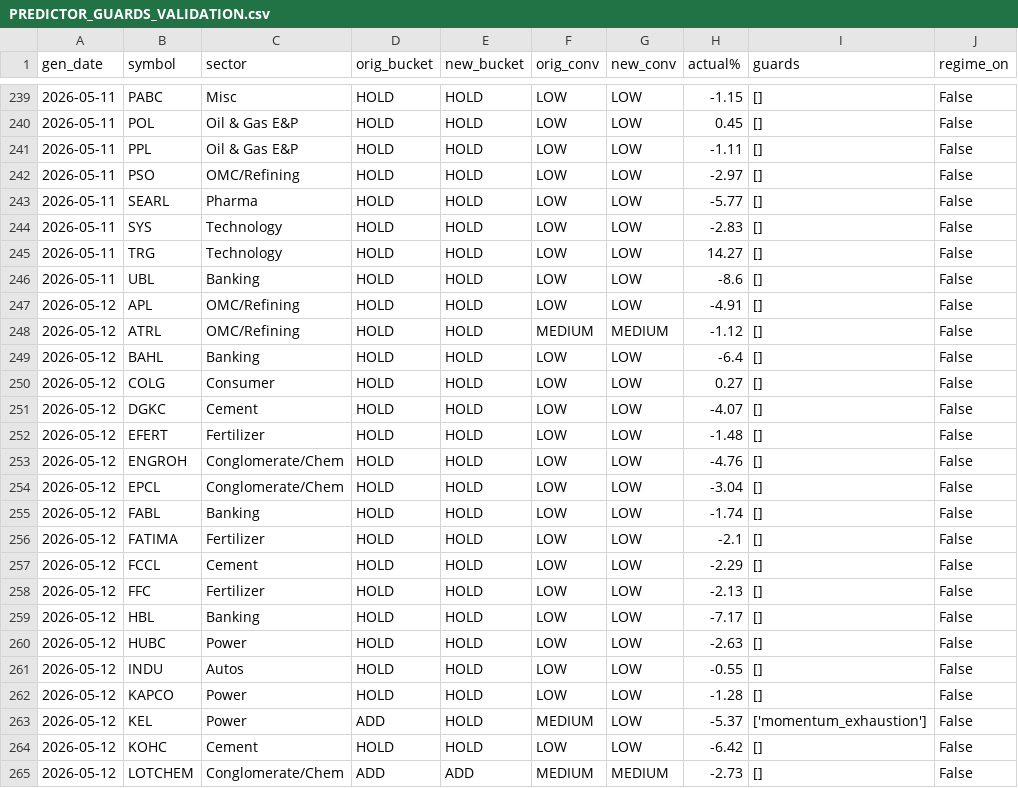
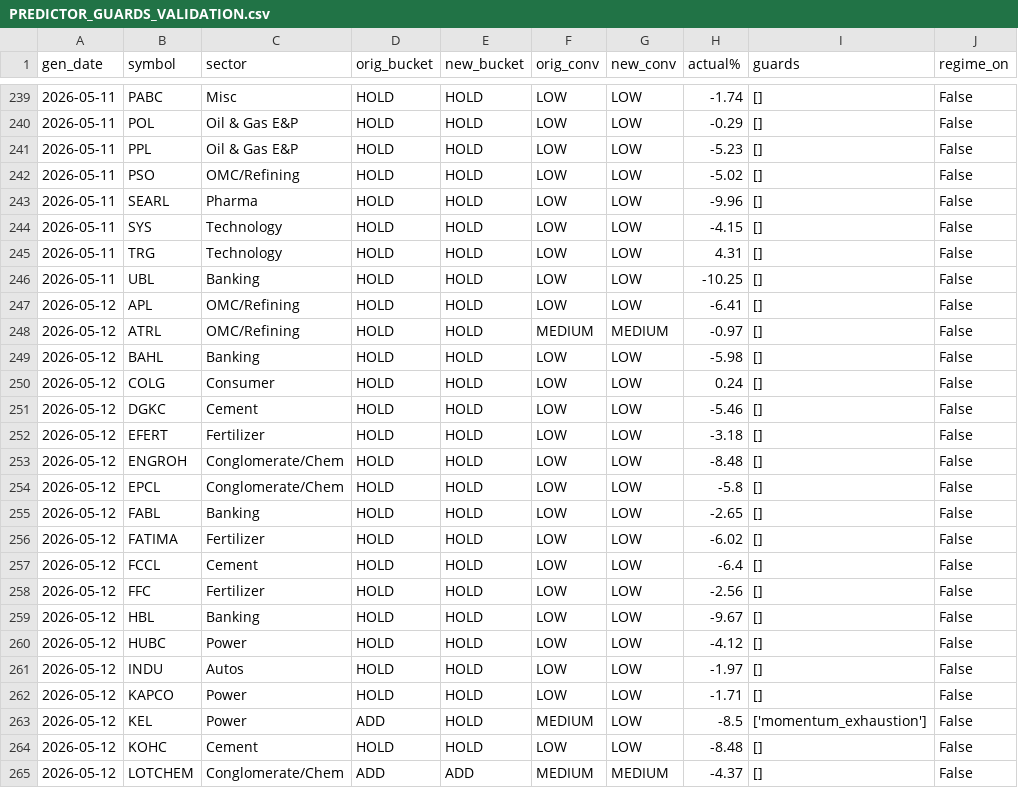
Before and after one commit to rehanmalik15031996-blip/psx-trading-bot, a CSV file: data/_research/PREDICTOR_GUARDS_VALIDATION.csv, drawn as a sheet; only a part is shown, gaps mark what is left out; the diff covers the shown part only.

```diff
--- a/data/_research/PREDICTOR_GUARDS_VALIDATION.csv
+++ b/data/_research/PREDICTOR_GUARDS_VALIDATION.csv
@@ -239,27 +239,27 @@ gen_date,symbol,sector,orig_bucket,new_bucket,orig_conv,new_conv,actual%,guards,
-2026-05-11,PABC,Misc,HOLD,HOLD,LOW,LOW,-1.15,[],False
-2026-05-11,POL,Oil & Gas E&P,HOLD,HOLD,LOW,LOW,0.45,[],False
-2026-05-11,PPL,Oil & Gas E&P,HOLD,HOLD,LOW,LOW,-1.11,[],False
-2026-05-11,PSO,OMC/Refining,HOLD,HOLD,LOW,LOW,-2.97,[],False
-2026-05-11,SEARL,Pharma,HOLD,HOLD,LOW,LOW,-5.77,[],False
-2026-05-11,SYS,Technology,HOLD,HOLD,LOW,LOW,-2.83,[],False
-2026-05-11,TRG,Technology,HOLD,HOLD,LOW,LOW,14.27,[],False
-2026-05-11,UBL,Banking,HOLD,HOLD,LOW,LOW,-8.6,[],False
-2026-05-12,APL,OMC/Refining,HOLD,HOLD,LOW,LOW,-4.91,[],False
-2026-05-12,ATRL,OMC/Refining,HOLD,HOLD,MEDIUM,MEDIUM,-1.12,[],False
-2026-05-12,BAHL,Banking,HOLD,HOLD,LOW,LOW,-6.4,[],False
-2026-05-12,COLG,Consumer,HOLD,HOLD,LOW,LOW,0.27,[],False
-2026-05-12,DGKC,Cement,HOLD,HOLD,LOW,LOW,-4.07,[],False
-2026-05-12,EFERT,Fertilizer,HOLD,HOLD,LOW,LOW,-1.48,[],False
-2026-05-12,ENGROH,Conglomerate/Chem,HOLD,HOLD,LOW,LOW,-4.76,[],False
-2026-05-12,EPCL,Conglomerate/Chem,HOLD,HOLD,LOW,LOW,-3.04,[],False
-2026-05-12,FABL,Banking,HOLD,HOLD,LOW,LOW,-1.74,[],False
-2026-05-12,FATIMA,Fertilizer,HOLD,HOLD,LOW,LOW,-2.1,[],False
-2026-05-12,FCCL,Cement,HOLD,HOLD,LOW,LOW,-2.29,[],False
-2026-05-12,FFC,Fertilizer,HOLD,HOLD,LOW,LOW,-2.13,[],False
-2026-05-12,HBL,Banking,HOLD,HOLD,LOW,LOW,-7.17,[],False
-2026-05-12,HUBC,Power,HOLD,HOLD,LOW,LOW,-2.63,[],False
-2026-05-12,INDU,Autos,HOLD,HOLD,LOW,LOW,-0.55,[],False
-2026-05-12,KAPCO,Power,HOLD,HOLD,LOW,LOW,-1.28,[],False
-2026-05-12,KEL,Power,ADD,HOLD,MEDIUM,LOW,-5.37,['momentum_exhaustion'],False
-2026-05-12,KOHC,Cement,HOLD,HOLD,LOW,LOW,-6.42,[],False
-2026-05-12,LOTCHEM,Conglomerate/Chem,ADD,ADD,MEDIUM,MEDIUM,-2.73,[],False
+2026-05-11,PABC,Misc,HOLD,HOLD,LOW,LOW,-1.74,[],False
+2026-05-11,POL,Oil & Gas E&P,HOLD,HOLD,LOW,LOW,-0.29,[],False
+2026-05-11,PPL,Oil & Gas E&P,HOLD,HOLD,LOW,LOW,-5.23,[],False
+2026-05-11,PSO,OMC/Refining,HOLD,HOLD,LOW,LOW,-5.02,[],False
+2026-05-11,SEARL,Pharma,HOLD,HOLD,LOW,LOW,-9.96,[],False
+2026-05-11,SYS,Technology,HOLD,HOLD,LOW,LOW,-4.15,[],False
+2026-05-11,TRG,Technology,HOLD,HOLD,LOW,LOW,4.31,[],False
+2026-05-11,UBL,Banking,HOLD,HOLD,LOW,LOW,-10.25,[],False
+2026-05-12,APL,OMC/Refining,HOLD,HOLD,LOW,LOW,-6.41,[],False
+2026-05-12,ATRL,OMC/Refining,HOLD,HOLD,MEDIUM,MEDIUM,-0.97,[],False
+2026-05-12,BAHL,Banking,HOLD,HOLD,LOW,LOW,-5.98,[],False
+2026-05-12,COLG,Consumer,HOLD,HOLD,LOW,LOW,0.24,[],False
+2026-05-12,DGKC,Cement,HOLD,HOLD,LOW,LOW,-5.46,[],False
+2026-05-12,EFERT,Fertilizer,HOLD,HOLD,LOW,LOW,-3.18,[],False
+2026-05-12,ENGROH,Conglomerate/Chem,HOLD,HOLD,LOW,LOW,-8.48,[],False
+2026-05-12,EPCL,Conglomerate/Chem,HOLD,HOLD,LOW,LOW,-5.8,[],False
+2026-05-12,FABL,Banking,HOLD,HOLD,LOW,LOW,-2.65,[],False
+2026-05-12,FATIMA,Fertilizer,HOLD,HOLD,LOW,LOW,-6.02,[],False
+2026-05-12,FCCL,Cement,HOLD,HOLD,LOW,LOW,-6.4,[],False
+2026-05-12,FFC,Fertilizer,HOLD,HOLD,LOW,LOW,-2.56,[],False
+2026-05-12,HBL,Banking,HOLD,HOLD,LOW,LOW,-9.67,[],False
+2026-05-12,HUBC,Power,HOLD,HOLD,LOW,LOW,-4.12,[],False
+2026-05-12,INDU,Autos,HOLD,HOLD,LOW,LOW,-1.97,[],False
+2026-05-12,KAPCO,Power,HOLD,HOLD,LOW,LOW,-1.71,[],False
+2026-05-12,KEL,Power,ADD,HOLD,MEDIUM,LOW,-8.5,['momentum_exhaustion'],False
+2026-05-12,KOHC,Cement,HOLD,HOLD,LOW,LOW,-8.48,[],False
+2026-05-12,LOTCHEM,Conglomerate/Chem,ADD,ADD,MEDIUM,MEDIUM,-4.37,[],False
```
Also changed, not shown: 78 edited cells elsewhere in this file, 7 other files.
